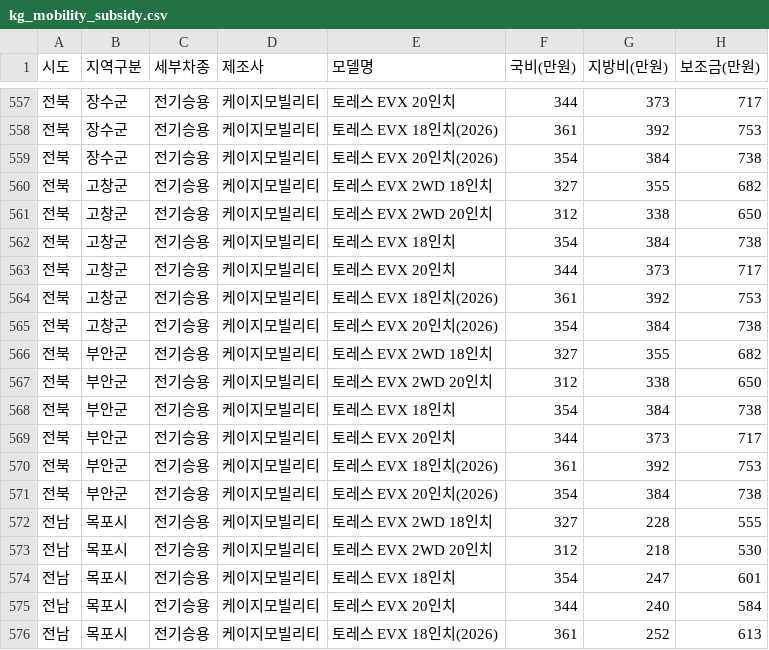
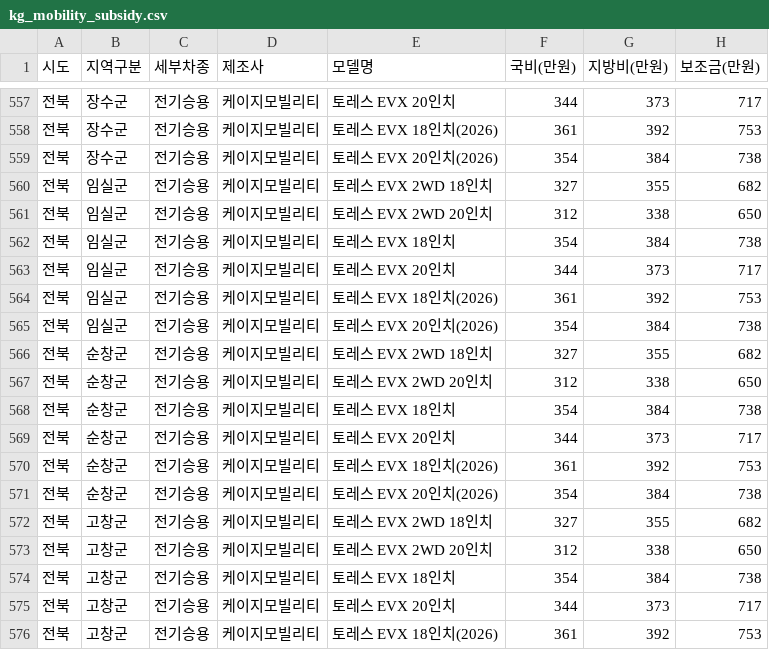
Before and after one commit to jjyinsight/subsidy, a CSV file: data/kg_mobility_subsidy.csv, drawn as a sheet; only a part is shown, gaps mark what is left out; the shorter side is filled out with more unchanged rows.

```diff
--- a/data/kg_mobility_subsidy.csv
+++ b/data/kg_mobility_subsidy.csv
@@ -559,2 +559,14 @@
 전북,장수군,전기승용,케이지모빌리티,토레스 EVX 20인치(2026),354,384,738
+전북,임실군,전기승용,케이지모빌리티,토레스 EVX 2WD 18인치,327,355,682
+전북,임실군,전기승용,케이지모빌리티,토레스 EVX 2WD 20인치,312,338,650
+전북,임실군,전기승용,케이지모빌리티,토레스 EVX 18인치,354,384,738
+전북,임실군,전기승용,케이지모빌리티,토레스 EVX 20인치,344,373,717
+전북,임실군,전기승용,케이지모빌리티,토레스 EVX 18인치(2026),361,392,753
+전북,임실군,전기승용,케이지모빌리티,토레스 EVX 20인치(2026),354,384,738
+전북,순창군,전기승용,케이지모빌리티,토레스 EVX 2WD 18인치,327,355,682
+전북,순창군,전기승용,케이지모빌리티,토레스 EVX 2WD 20인치,312,338,650
+전북,순창군,전기승용,케이지모빌리티,토레스 EVX 18인치,354,384,738
+전북,순창군,전기승용,케이지모빌리티,토레스 EVX 20인치,344,373,717
+전북,순창군,전기승용,케이지모빌리티,토레스 EVX 18인치(2026),361,392,753
+전북,순창군,전기승용,케이지모빌리티,토레스 EVX 20인치(2026),354,384,738
 전북,고창군,전기승용,케이지모빌리티,토레스 EVX 2WD 18인치,327,355,682
```
Also changed, not shown: data/ev_subsidy_data_prev.csv, 2 other files.
